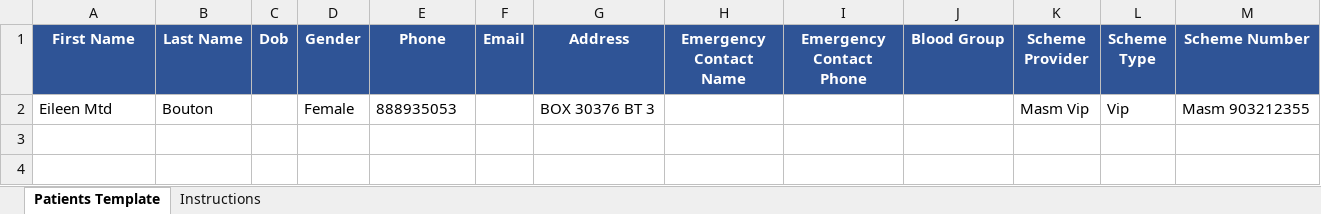
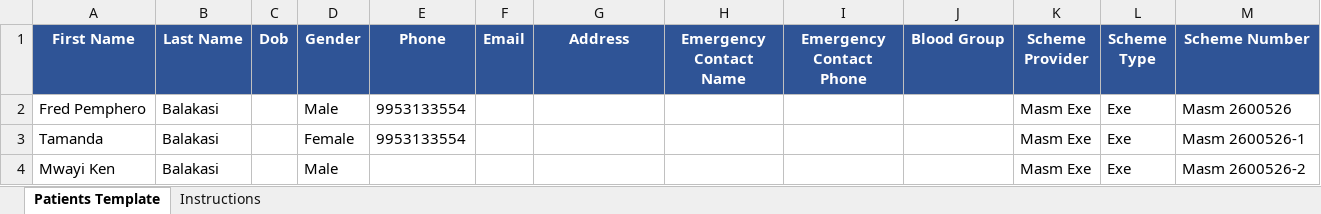
Before and after one commit to waynelindeire8-ops/Kayangeclinic, an Excel workbook: patient_import_template.xlsx, sheet Patients Template, drawn as a sheet; values as stored, in another font and other column widths than the file's, no borders; removed rows and columns are numbered as before the commit, all else as after; the diff names each change by its address in the sheet, - before the commit and + after, or states it on an @@ line.

```diff
--- a/patient_import_template.xlsx (sheet Patients Template)
+++ b/patient_import_template.xlsx (sheet Patients Template)
-row 2: Eileen Mtd | Bouton |  | Female | 888935053 |  | BOX 30376 BT 3 |  |  |  | Masm Vip | Vip | Masm 903212355
+row 2: Fred Pemphero | Balakasi |  | Male | 9953133554 |  |  |  |  |  | Masm Exe | Exe | Masm 2600526
+row 3: Tamanda | Balakasi |  | Female | 9953133554 |  |  |  |  |  | Masm Exe | Exe | Masm 2600526-1
+row 4: Mwayi Ken | Balakasi |  | Male |  |  |  |  |  |  | Masm Exe | Exe | Masm 2600526-2
```
Also changed, not shown: 1 other file.
